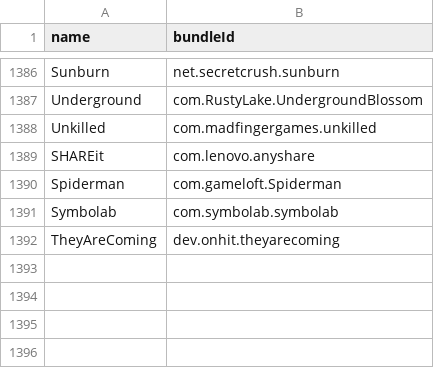
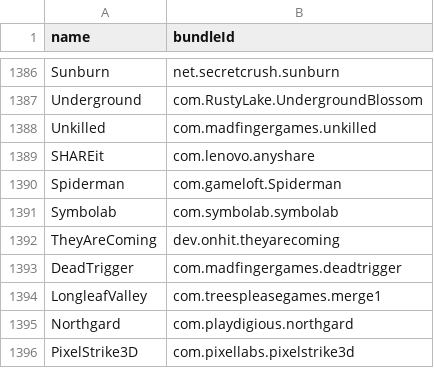
Before and after one commit to apptesters-org/Repo, a CSV file: bundleId.csv, drawn as a sheet; only a part is shown, gaps mark what is left out.

```diff
--- a/bundleId.csv
+++ b/bundleId.csv
@@ -1392 +1392,5 @@ Symbolab,com.symbolab.symbolab
 TheyAreComing,dev.onhit.theyarecoming
+DeadTrigger,com.madfingergames.deadtrigger
+LongleafValley,com.treespleasegames.merge1
+Northgard,com.playdigious.northgard
+PixelStrike3D,com.pixellabs.pixelstrike3d
```
Also changed, not shown: 6 other files.
